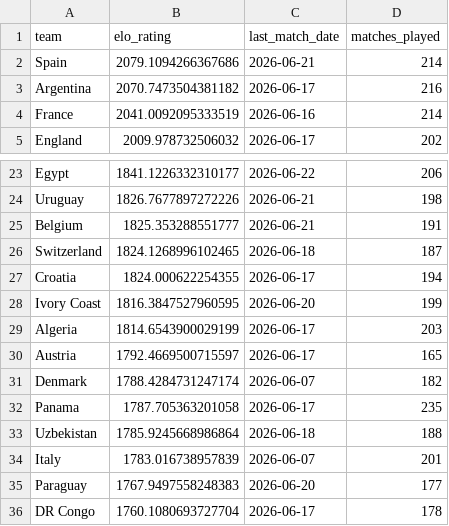
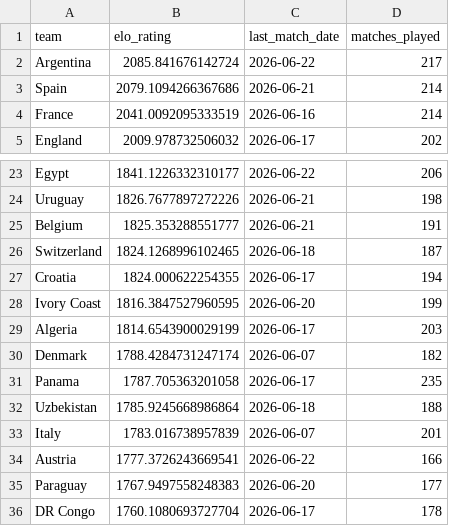
Before and after one commit to matteodethomasis-svg/wc2026-model, a CSV file: reports/baseline_latest_elo_ratings.csv, drawn as a sheet; only a part is shown, gaps mark what is left out.

```diff
--- a/reports/baseline_latest_elo_ratings.csv
+++ b/reports/baseline_latest_elo_ratings.csv
@@ -1,4 +1,4 @@
 team,elo_rating,last_match_date,matches_played
+Argentina,2085.841676142724,2026-06-22,217
 Spain,2079.1094266367686,2026-06-21,214
-Argentina,2070.7473504381182,2026-06-17,216
 France,2041.0092095333519,2026-06-16,214
@@ -29,3 +29,2 @@ Ivory Coast,1816.3847527960595,2026-06-20,199
 Algeria,1814.6543900029199,2026-06-17,203
-Austria,1792.4669500715597,2026-06-17,165
 Denmark,1788.4284731247174,2026-06-07,182
@@ -34,2 +33,3 @@ Uzbekistan,1785.9245668986864,2026-06-18,188
 Italy,1783.016738957839,2026-06-07,201
+Austria,1777.3726243669541,2026-06-22,166
 Paraguay,1767.9497558248383,2026-06-20,177
```
Also changed, not shown: data/interim/polymarket_world_cup_winner.csv, data/interim/wc2026_expected_lineups_espn.csv, 8 other files.
